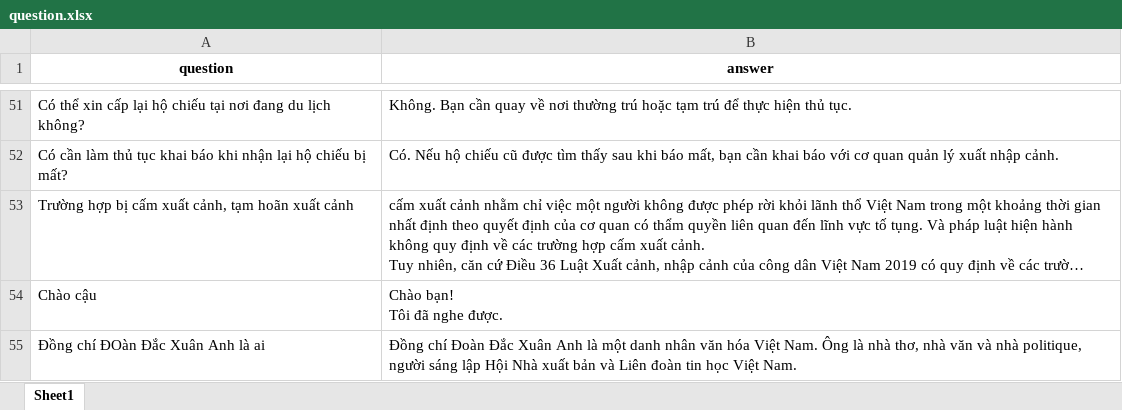
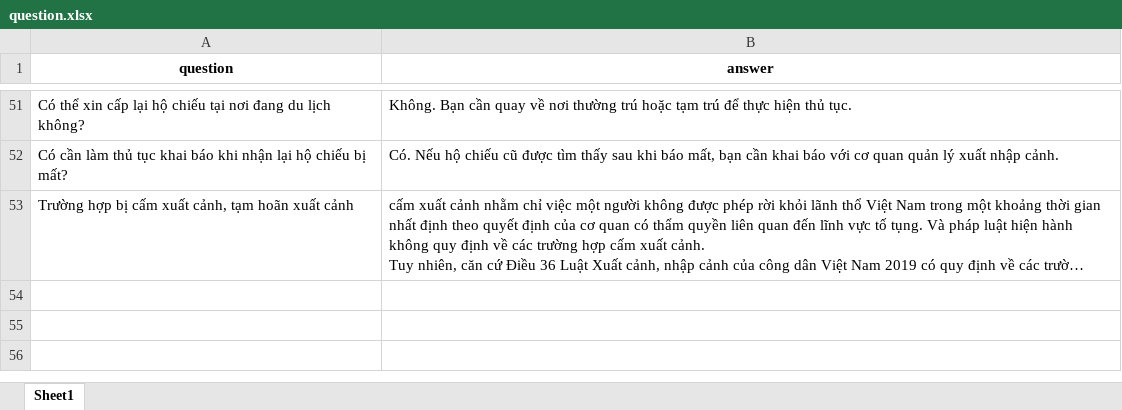
Before and after one commit to thaidinhduc37/cchc, an Excel workbook: server/dataset/xuatnhapcanh/question.xlsx, sheet Sheet1, drawn as a sheet; only a part is shown, gaps mark what is left out; long unchanged cells end in …; values as stored, in another font and other column widths than the file's, no borders; ↵ is a line break in a cell; the diff names each change by its address in the sheet, - before the commit and + after, or states it on an @@ line.

```diff
--- a/server/dataset/xuatnhapcanh/question.xlsx (sheet Sheet1)
+++ b/server/dataset/xuatnhapcanh/question.xlsx (sheet Sheet1)
-row 54: Chào cậu | Chào bạn! ↵ Tôi đã nghe được.
-row 55: Đồng chí ĐOàn Đắc Xuân Anh là ai | Đồng chí Đoàn Đắc Xuân Anh là một danh nhân văn hóa Việt Nam. Ông là nhà thơ, nhà văn và nhà politique, người sáng lập Hội Nhà xuất bản và Liên đoàn tin học Việt Nam.
```
Also changed, not shown: server/dataset/cancuoc/question.xlsx, 24 other files.
